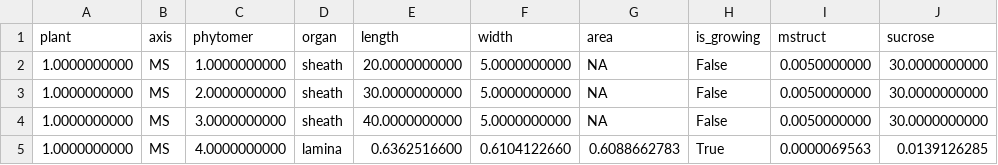
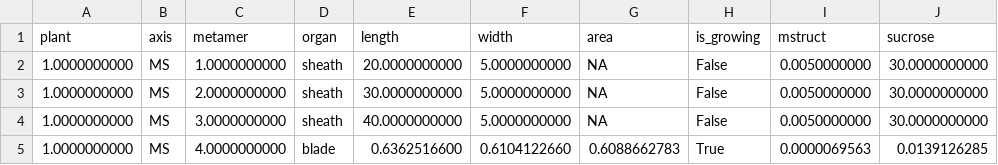
Before and after one commit to victoriaacker/growth-wheat, a CSV file: trunk/example/standalone/outputs/exposed_element_outputs.csv, drawn as a sheet; only a part is shown; the diff names each change by its address in the sheet, - before the commit and + after, or states it on an @@ line.

```diff
--- a/trunk/example/standalone/outputs/exposed_element_outputs.csv
+++ b/trunk/example/standalone/outputs/exposed_element_outputs.csv
-C1: phytomer
+C1: metamer
-D5 (organ): lamina
+D5 (organ): blade
```
Also changed, not shown: trunk/example/standalone/inputs/exposed_element_inputs.csv, trunk/example/standalone/inputs/hgz_inputs.csv, 6 other files.
